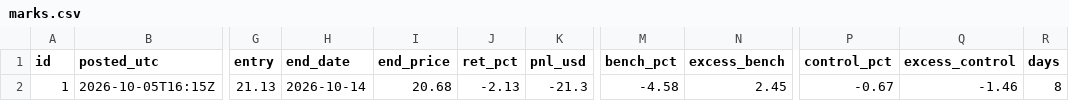
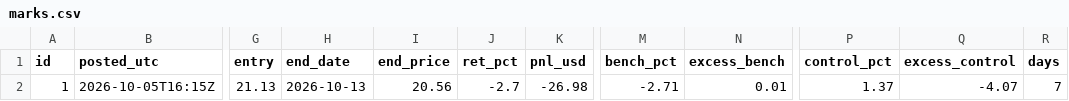
Before and after one commit to astonmonnach/signal-research, a CSV file: calls/marks.csv, drawn as a sheet; only a part is shown, gaps mark what is left out; the diff names each change by its address in the sheet, - before the commit and + after, or states it on an @@ line.

```diff
--- a/calls/marks.csv
+++ b/calls/marks.csv
-H2 (end_date): 2026-10-14
+H2 (end_date): 2026-10-13
-I2 (end_price): 20.68
+I2 (end_price): 20.56
-J2 (ret_pct): -2.13
+J2 (ret_pct): -2.7
-K2 (pnl_usd): -21.3
+K2 (pnl_usd): -26.98
-M2 (bench_pct): -4.58
+M2 (bench_pct): -2.71
-N2 (excess_bench): 2.45
+N2 (excess_bench): 0.01
-P2 (control_pct): -0.67
+P2 (control_pct): 1.37
-Q2 (excess_control): -1.46
+Q2 (excess_control): -4.07
-R2 (days): 8
+R2 (days): 7
```
Also changed, not shown: 4 other files.
